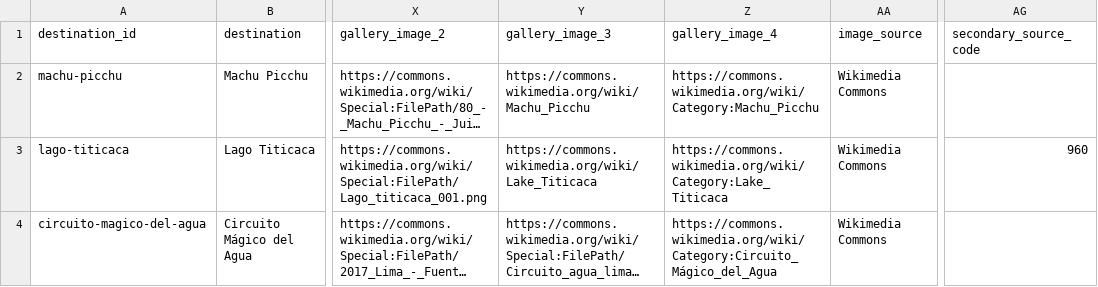
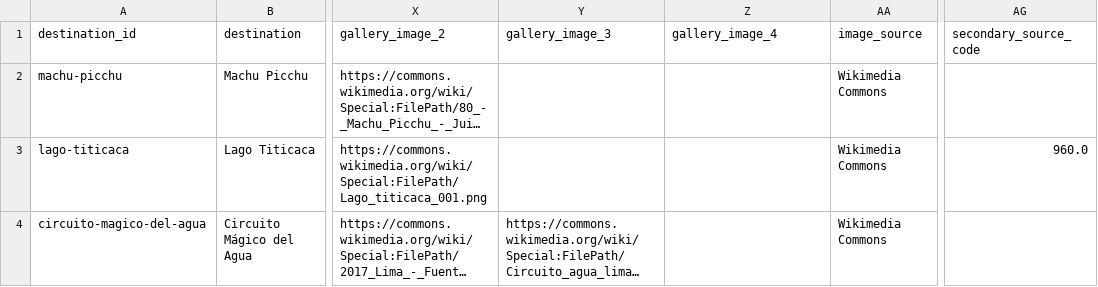
Before and after one commit to 2moises3/prox_back, a CSV file: app/data/destinations_catalog.csv, drawn as a sheet; only a part is shown, gaps mark what is left out; long unchanged cells end in …; the diff names each change by its address in the sheet, - before the commit and + after, or states it on an @@ line.

Commit message:
Clean local image assets and harden image fallback

```diff
--- a/app/data/destinations_catalog.csv
+++ b/app/data/destinations_catalog.csv
-Y2 (gallery_image_3): https://commons.wikimedia.org/wiki/Machu_Picchu
+Y2 (gallery_image_3): (empty)
-Z2 (gallery_image_4): https://commons.wikimedia.org/wiki/Category:Machu_Picchu
+Z2 (gallery_image_4): (empty)
-Y3 (gallery_image_3): https://commons.wikimedia.org/wiki/Lake_Titicaca
+Y3 (gallery_image_3): (empty)
-Z3 (gallery_image_4): https://commons.wikimedia.org/wiki/Category:Lake_Titicaca
+Z3 (gallery_image_4): (empty)
-AG3 (secondary_source_code): 960
+AG3 (secondary_source_code): 960.0
-Z4 (gallery_image_4): https://commons.wikimedia.org/wiki/Category:Circuito_Mágico_del_Agua
+Z4 (gallery_image_4): (empty)
```
Also changed, not shown: 4 other files.
